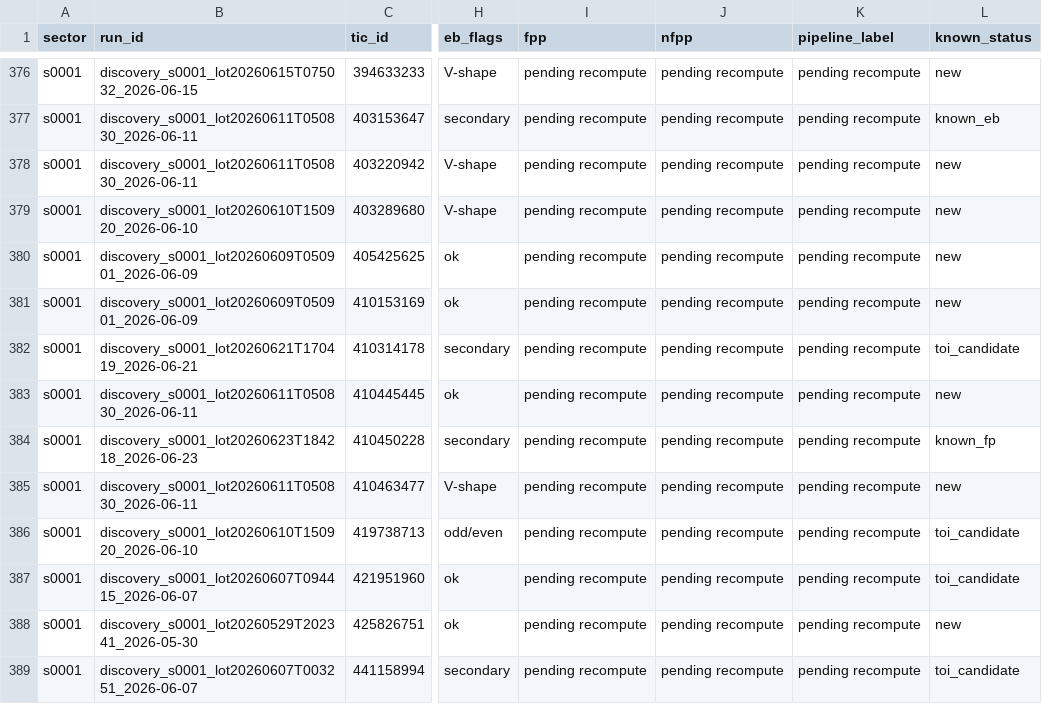
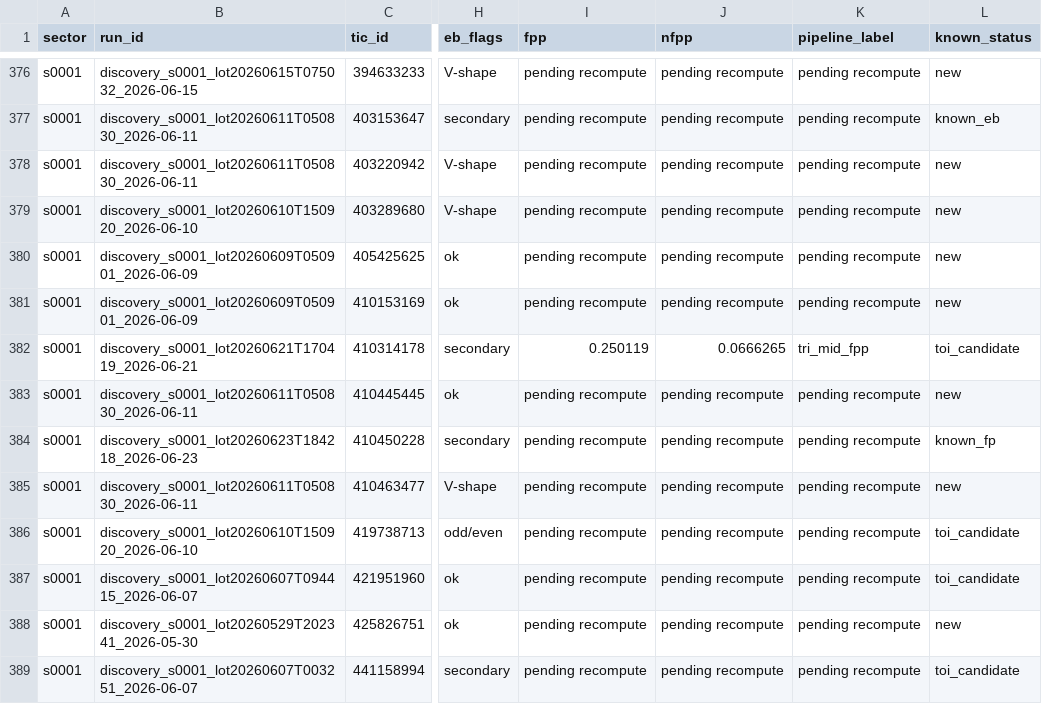
Before and after one commit to exonit-project/exonit-results, a CSV file: candidates/strong_candidates.csv, drawn as a sheet; only a part is shown, gaps mark what is left out; the diff covers the shown part only; the diff names each change by its address in the sheet, - before the commit and + after, or states it on an @@ line.

```diff
--- a/candidates/strong_candidates.csv
+++ b/candidates/strong_candidates.csv
-I382 (fpp): pending recompute
+I382 (fpp): 0.250119
-J382 (nfpp): pending recompute
+J382 (nfpp): 0.0666265
-K382 (pipeline_label): pending recompute
+K382 (pipeline_label): tri_mid_fpp
```
Also changed, not shown: 21 edited cells elsewhere in this file, 5 other files.
